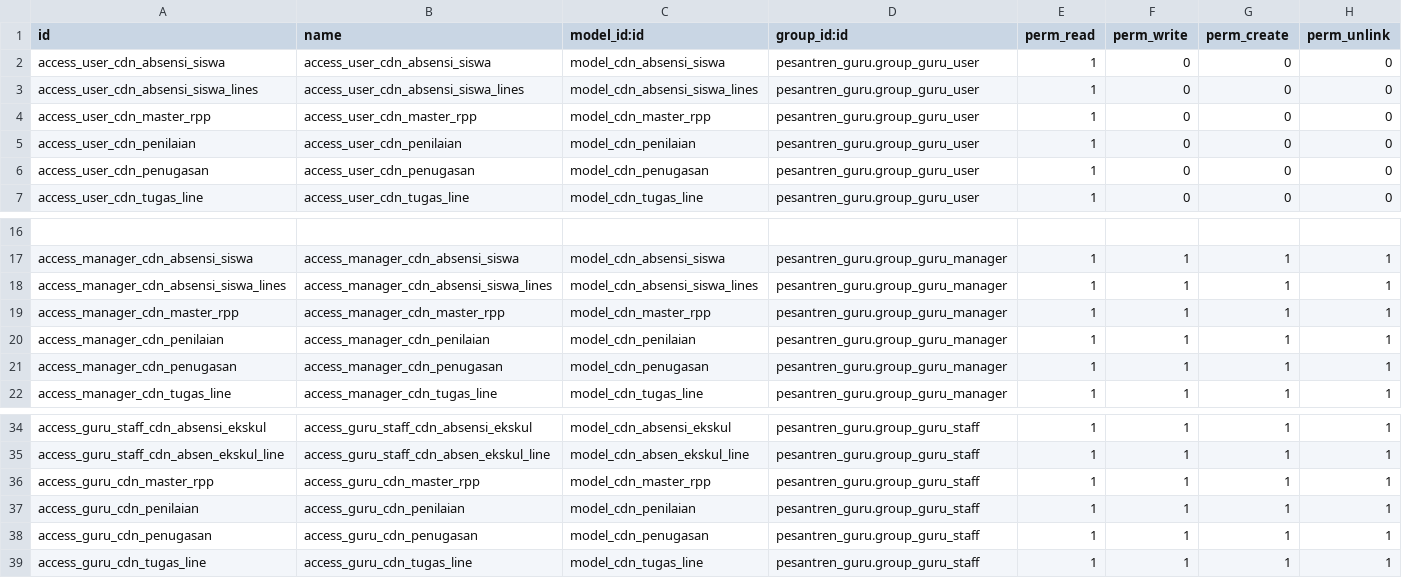
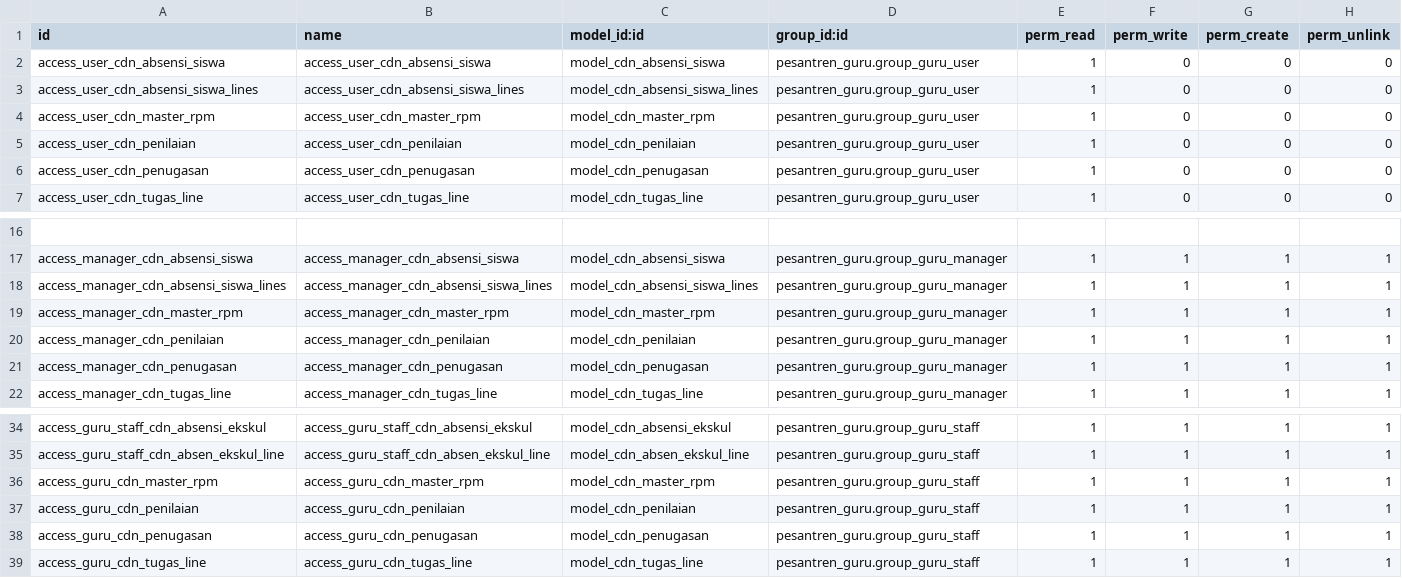
Before and after one commit to Fyoo-o/odoo-pesantren-dqi, a CSV file: pesantren_guru/security/ir.model.access.csv, drawn as a sheet; only a part is shown, gaps mark what is left out.

```diff
--- a/pesantren_guru/security/ir.model.access.csv
+++ b/pesantren_guru/security/ir.model.access.csv
@@ -3,3 +3,3 @@ access_user_cdn_absensi_siswa,access_user_cdn_absensi_siswa,model_cdn_absensi_si
 access_user_cdn_absensi_siswa_lines,access_user_cdn_absensi_siswa_lines,model_cdn_absensi_siswa_lines,pesantren_guru.group_guru_user,1,0,0,0
-access_user_cdn_master_rpp,access_user_cdn_master_rpp,model_cdn_master_rpp,pesantren_guru.group_guru_user,1,0,0,0
+access_user_cdn_master_rpm,access_user_cdn_master_rpm,model_cdn_master_rpm,pesantren_guru.group_guru_user,1,0,0,0
 access_user_cdn_penilaian,access_user_cdn_penilaian,model_cdn_penilaian,pesantren_guru.group_guru_user,1,0,0,0
@@ -18,3 +18,3 @@ access_manager_cdn_absensi_siswa,access_manager_cdn_absensi_siswa,model_cdn_abse
 access_manager_cdn_absensi_siswa_lines,access_manager_cdn_absensi_siswa_lines,model_cdn_absensi_siswa_lines,pesantren_guru.group_guru_manager,1,1,1,1
-access_manager_cdn_master_rpp,access_manager_cdn_master_rpp,model_cdn_master_rpp,pesantren_guru.group_guru_manager,1,1,1,1
+access_manager_cdn_master_rpm,access_manager_cdn_master_rpm,model_cdn_master_rpm,pesantren_guru.group_guru_manager,1,1,1,1
 access_manager_cdn_penilaian,access_manager_cdn_penilaian,model_cdn_penilaian,pesantren_guru.group_guru_manager,1,1,1,1
@@ -35,3 +35,3 @@ access_guru_staff_cdn_absensi_ekskul,access_guru_staff_cdn_absensi_ekskul,model_
 access_guru_staff_cdn_absen_ekskul_line,access_guru_staff_cdn_absen_ekskul_line,model_cdn_absen_ekskul_line,pesantren_guru.group_guru_staff,1,1,1,1
-access_guru_cdn_master_rpp,access_guru_cdn_master_rpp,model_cdn_master_rpp,pesantren_guru.group_guru_staff,1,1,1,1
+access_guru_cdn_master_rpm,access_guru_cdn_master_rpm,model_cdn_master_rpm,pesantren_guru.group_guru_staff,1,1,1,1
 access_guru_cdn_penilaian,access_guru_cdn_penilaian,model_cdn_penilaian,pesantren_guru.group_guru_staff,1,1,1,1
```
Also changed, not shown: 9 other files.
